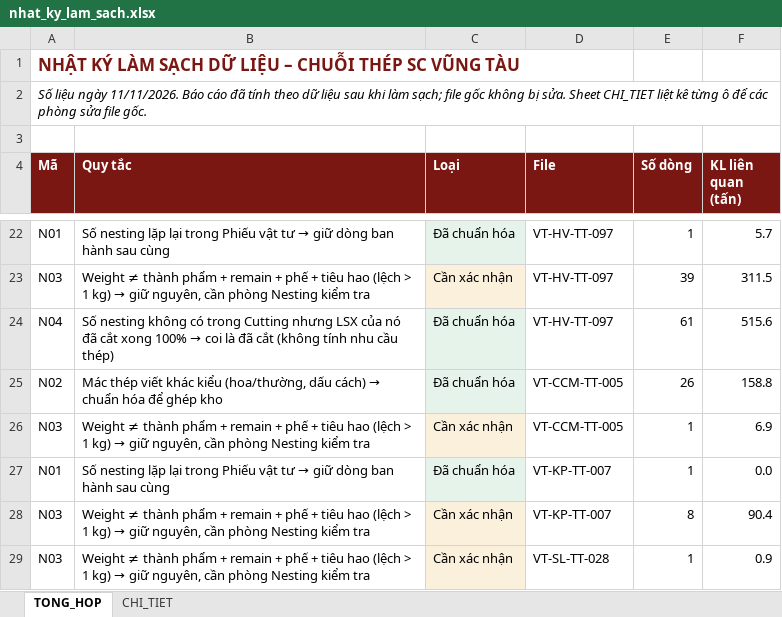
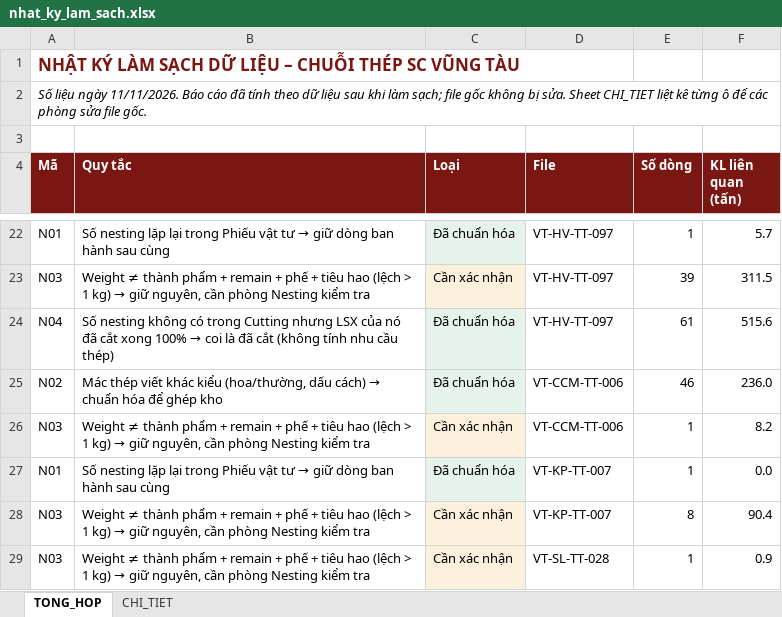
Before and after one commit to phucpt-hub/DDC-Shipyard, an Excel workbook: lich_su/2026-11-11/nhat_ky_lam_sach.xlsx, sheet TONG_HOP, drawn as a sheet; only a part is shown, gaps mark what is left out; values as stored, in another font and other column widths than the file's, no borders; the diff names each change by its address in the sheet, - before the commit and + after, or states it on an @@ line.

```diff
--- a/lich_su/2026-11-11/nhat_ky_lam_sach.xlsx (sheet TONG_HOP)
+++ b/lich_su/2026-11-11/nhat_ky_lam_sach.xlsx (sheet TONG_HOP)
-D25:D26 (File): VT-CCM-TT-005
+D25:D26 (File): VT-CCM-TT-006
-E25 (Số dòng): 26
+E25 (Số dòng): 46
-F25 (KL liên quan (tấn)): 158.8
+F25 (KL liên quan (tấn)): 236.0
-F26 (KL liên quan (tấn)): 6.9
+F26 (KL liên quan (tấn)): 8.2
```
Also changed, not shown: sheet CHI_TIET, nhat_ky_lam_sach.xlsx, 2 other files.
